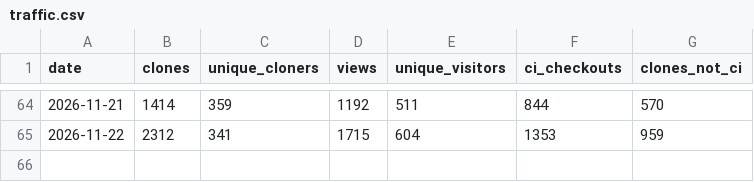
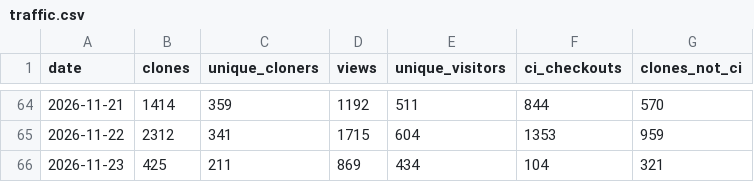
Before and after one commit to rorygallagher2024/glasshouse, a CSV file: traffic.csv, drawn as a sheet; only a part is shown, gaps mark what is left out; the diff names each change by its address in the sheet, - before the commit and + after, or states it on an @@ line.

```diff
--- a/traffic.csv
+++ b/traffic.csv
+row 66: 2026-11-23 | 425 | 211 | 869 | 434 | 104 | 321
```
